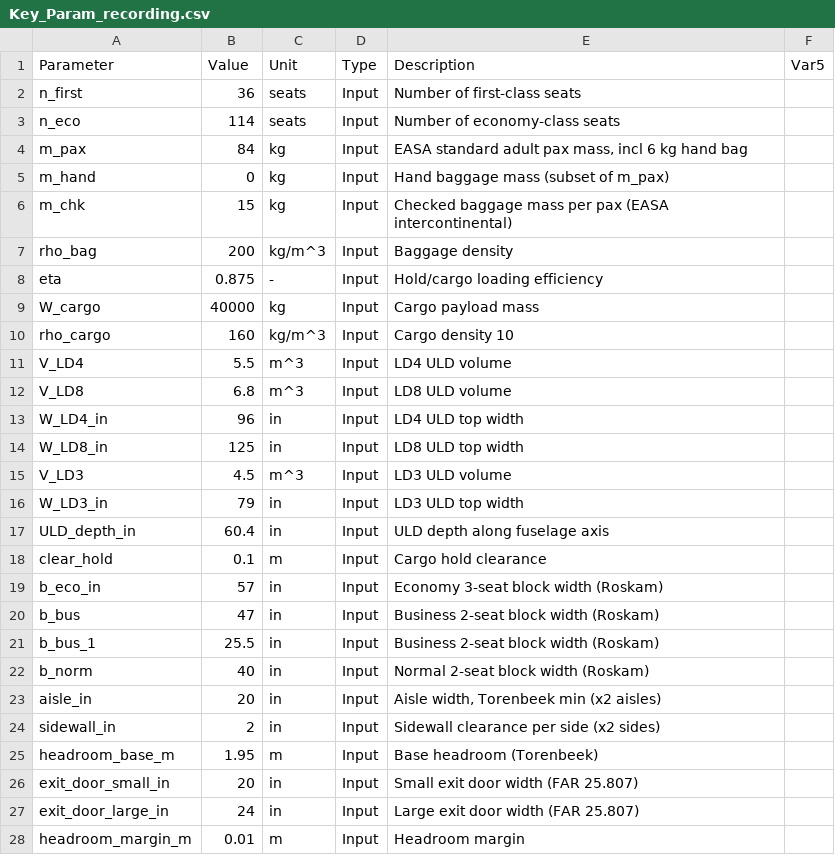
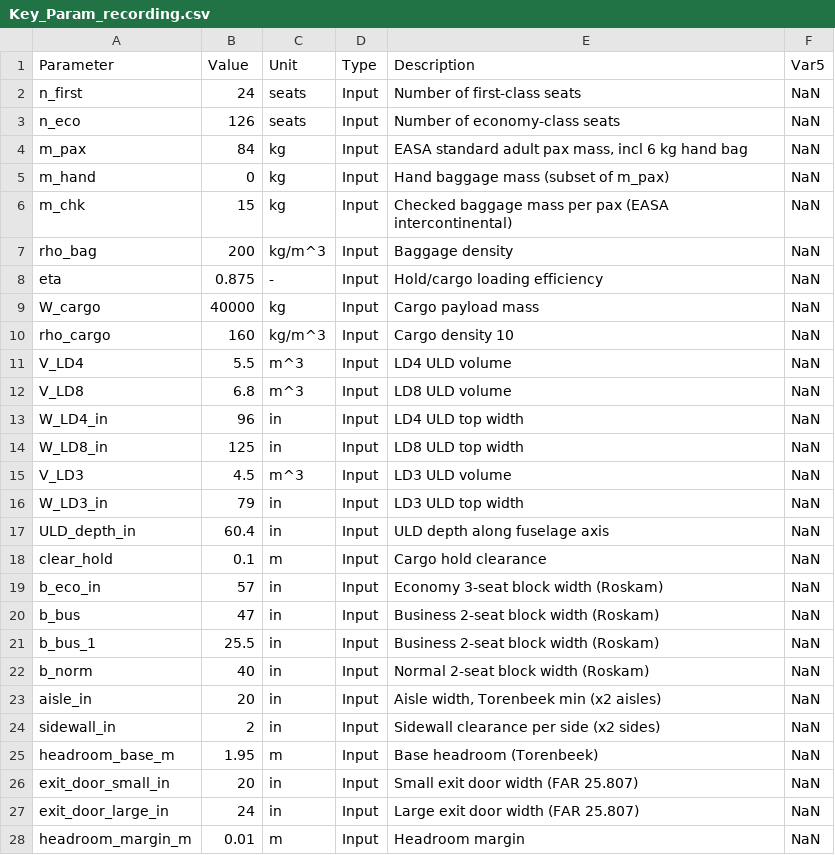
Before and after one commit to Lea324/AVD_Group7, a CSV file: Key_Param_recording.csv, drawn as a sheet; only a part is shown; the diff covers the shown part only.

```diff
--- a/Key_Param_recording.csv
+++ b/Key_Param_recording.csv
@@ -1,28 +1,28 @@
 Parameter,Value,Unit,Type,Description,Var5
-n_first,36,seats,Input,"Number of first-class seats",
-n_eco,114,seats,Input,"Number of economy-class seats",
-m_pax,84,kg,Input,"EASA standard adult pax mass, incl 6 kg hand bag",
-m_hand,0,kg,Input,"Hand baggage mass (subset of m_pax)",
-m_chk,15,kg,Input,"Checked baggage mass per pax (EASA intercontinental)",
-rho_bag,200,kg/m^3,Input,"Baggage density",
-eta,0.875,-,Input,"Hold/cargo loading efficiency",
-W_cargo,40000,kg,Input,"Cargo payload mass",
-rho_cargo,160,kg/m^3,Input,"Cargo density 10",
-V_LD4,5.5,m^3,Input,"LD4 ULD volume",
-V_LD8,6.8,m^3,Input,"LD8 ULD volume",
-W_LD4_in,96,in,Input,"LD4 ULD top width",
-W_LD8_in,125,in,Input,"LD8 ULD top width",
-V_LD3,4.5,m^3,Input,"LD3 ULD volume",
-W_LD3_in,79,in,Input,"LD3 ULD top width",
-ULD_depth_in,60.4,in,Input,"ULD depth along fuselage axis",
-clear_hold,0.1,m,Input,"Cargo hold clearance",
-b_eco_in,57,in,Input,"Economy 3-seat block width (Roskam)",
-b_bus,47,in,Input,"Business 2-seat block width (Roskam)",
-b_bus_1,25.5,in,Input,"Business 2-seat block width (Roskam)",
-b_norm,40,in,Input,"Normal 2-seat block width (Roskam)",
-aisle_in,20,in,Input,"Aisle width, Torenbeek min (x2 aisles)",
-sidewall_in,2,in,Input,"Sidewall clearance per side (x2 sides)",
-headroom_base_m,1.95,m,Input,"Base headroom (Torenbeek)",
-exit_door_small_in,20,in,Input,"Small exit door width (FAR 25.807)",
-exit_door_large_in,24,in,Input,"Large exit door width (FAR 25.807)",
-headroom_margin_m,0.01,m,Input,"Headroom margin",
+n_first,24,seats,Input,"Number of first-class seats",NaN
+n_eco,126,seats,Input,"Number of economy-class seats",NaN
+m_pax,84,kg,Input,"EASA standard adult pax mass, incl 6 kg hand bag",NaN
+m_hand,0,kg,Input,"Hand baggage mass (subset of m_pax)",NaN
+m_chk,15,kg,Input,"Checked baggage mass per pax (EASA intercontinental)",NaN
+rho_bag,200,kg/m^3,Input,"Baggage density",NaN
+eta,0.875,-,Input,"Hold/cargo loading efficiency",NaN
+W_cargo,40000,kg,Input,"Cargo payload mass",NaN
+rho_cargo,160,kg/m^3,Input,"Cargo density 10",NaN
+V_LD4,5.5,m^3,Input,"LD4 ULD volume",NaN
+V_LD8,6.8,m^3,Input,"LD8 ULD volume",NaN
+W_LD4_in,96,in,Input,"LD4 ULD top width",NaN
+W_LD8_in,125,in,Input,"LD8 ULD top width",NaN
+V_LD3,4.5,m^3,Input,"LD3 ULD volume",NaN
+W_LD3_in,79,in,Input,"LD3 ULD top width",NaN
+ULD_depth_in,60.4,in,Input,"ULD depth along fuselage axis",NaN
+clear_hold,0.1,m,Input,"Cargo hold clearance",NaN
+b_eco_in,57,in,Input,"Economy 3-seat block width (Roskam)",NaN
+b_bus,47,in,Input,"Business 2-seat block width (Roskam)",NaN
+b_bus_1,25.5,in,Input,"Business 2-seat block width (Roskam)",NaN
+b_norm,40,in,Input,"Normal 2-seat block width (Roskam)",NaN
+aisle_in,20,in,Input,"Aisle width, Torenbeek min (x2 aisles)",NaN
+sidewall_in,2,in,Input,"Sidewall clearance per side (x2 sides)",NaN
+headroom_base_m,1.95,m,Input,"Base headroom (Torenbeek)",NaN
+exit_door_small_in,20,in,Input,"Small exit door width (FAR 25.807)",NaN
+exit_door_large_in,24,in,Input,"Large exit door width (FAR 25.807)",NaN
+headroom_margin_m,0.01,m,Input,"Headroom margin",NaN
```
Also changed, not shown: 156 edited cells elsewhere in this file, 12 other files.
